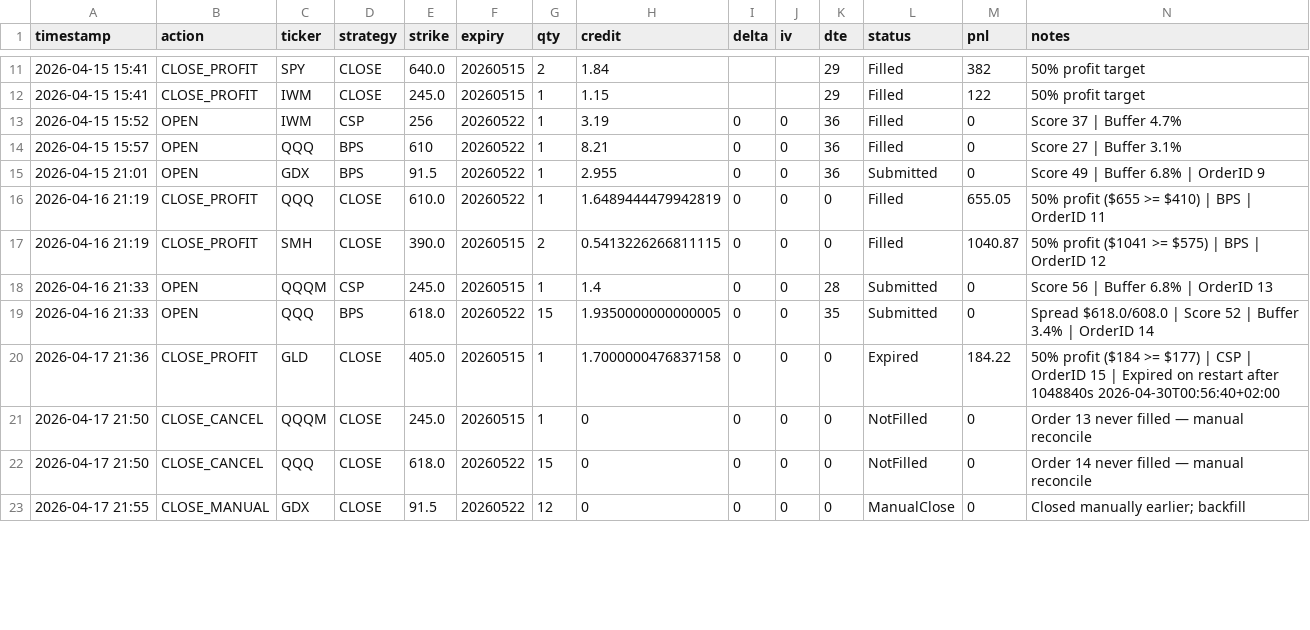
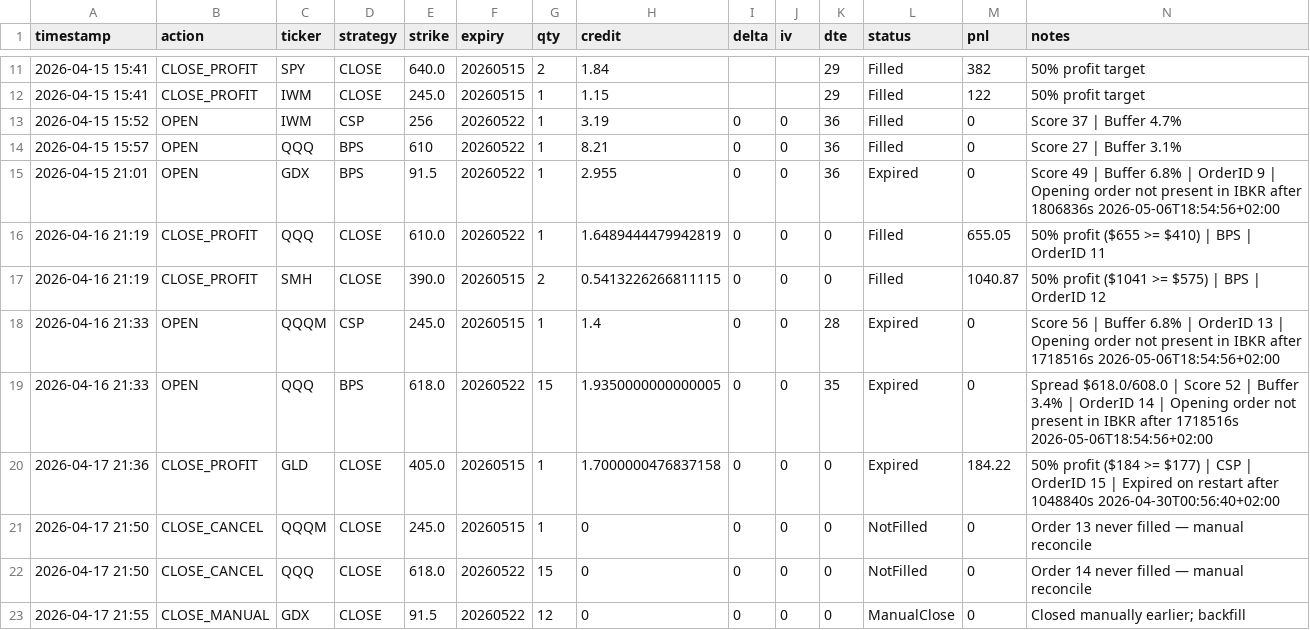
Before and after one commit to Zezo2159/options-pro, a CSV file: data/autotrade_journal.csv, drawn as a sheet; only a part is shown, gaps mark what is left out; the diff covers the shown part only.

```diff
--- a/data/autotrade_journal.csv
+++ b/data/autotrade_journal.csv
@@ -14,7 +14,7 @@ timestamp,action,ticker,strategy,strike,expiry,qty,credit,delta,iv,dte,status,pn
 2026-04-15 15:57,OPEN,QQQ,BPS,610,20260522,1,8.21,0,0,36,Filled,0,Score 27 | Buffer 3.1%
-2026-04-15 21:01,OPEN,GDX,BPS,91.5,20260522,1,2.955,0,0,36,Submitted,0,Score 49 | Buffer 6.8% | OrderID 9
+2026-04-15 21:01,OPEN,GDX,BPS,91.5,20260522,1,2.955,0,0,36,Expired,0,Score 49 | Buffer 6.8% | OrderID 9 | Opening order not present in IBKR after 1806836s 2026-05-06T18:54:56+02:00
 2026-04-16 21:19,CLOSE_PROFIT,QQQ,CLOSE,610.0,20260522,1,1.6489444479942819,0,0,0,Filled,655.05,50% profit ($655 >= $410) | BPS | OrderID 11
 2026-04-16 21:19,CLOSE_PROFIT,SMH,CLOSE,390.0,20260515,2,0.5413226266811115,0,0,0,Filled,1040.87,50% profit ($1041 >= $575) | BPS | OrderID 12
-2026-04-16 21:33,OPEN,QQQM,CSP,245.0,20260515,1,1.4,0,0,28,Submitted,0,Score 56 | Buffer 6.8% | OrderID 13
-2026-04-16 21:33,OPEN,QQQ,BPS,618.0,20260522,15,1.9350000000000005,0,0,35,Submitted,0,Spread $618.0/608.0 | Score 52 | Buffer 3.4% | OrderID 14
+2026-04-16 21:33,OPEN,QQQM,CSP,245.0,20260515,1,1.4,0,0,28,Expired,0,Score 56 | Buffer 6.8% | OrderID 13 | Opening order not present in IBKR after 1718516s 2026-05-06T18:54:56+02:00
+2026-04-16 21:33,OPEN,QQQ,BPS,618.0,20260522,15,1.9350000000000005,0,0,35,Expired,0,Spread $618.0/608.0 | Score 52 | Buffer 3.4% | OrderID 14 | Opening order not present in IBKR after 1718516s 2026-05-06T18:54:56+02:00
 2026-04-17 21:36,CLOSE_PROFIT,GLD,CLOSE,405.0,20260515,1,1.7000000476837158,0,0,0,Expired,184.22,50% profit ($184 >= $177) | CSP | OrderID 15 | Expired on restart after 1048840s 2026-04-30T00:56:40+02:00
```
Also changed, not shown: 10 edited cells elsewhere in this file, 4 other files.
